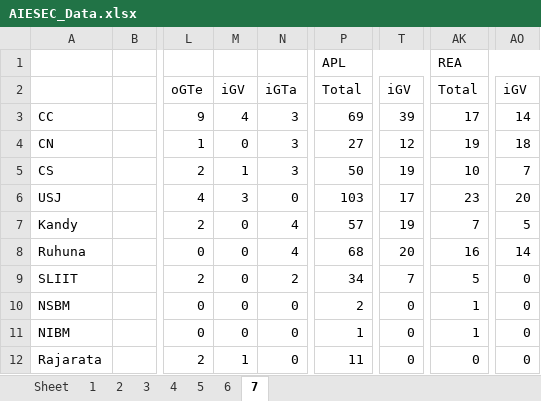
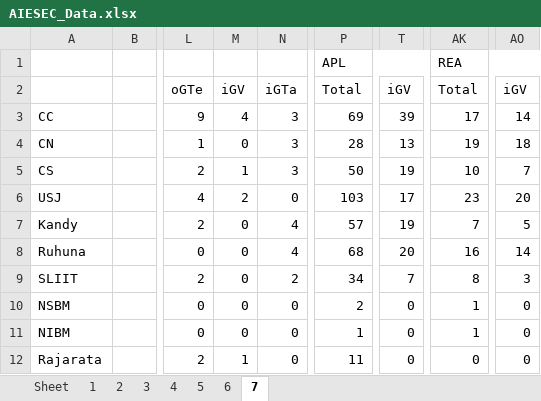
Before and after one commit to AIESEC-LK/national-lc-ranks, an Excel workbook: AIESEC_Data.xlsx, sheet 7, drawn as a sheet; only a part is shown, gaps mark what is left out; values as stored, in another font and other column widths than the file's, no borders; the diff names each change by its address in the sheet, - before the commit and + after, or states it on an @@ line.

```diff
--- a/AIESEC_Data.xlsx (sheet 7)
+++ b/AIESEC_Data.xlsx (sheet 7)
-P4: 27
+P4: 28
-T4: 12
+T4: 13
-M6: 3
+M6: 2
-AK9: 5
+AK9: 8
-AO9: 0
+AO9: 3
```
Also changed, not shown: 1 other file.
